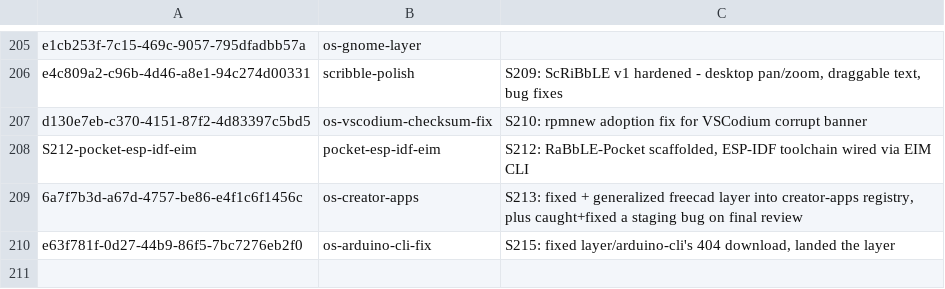
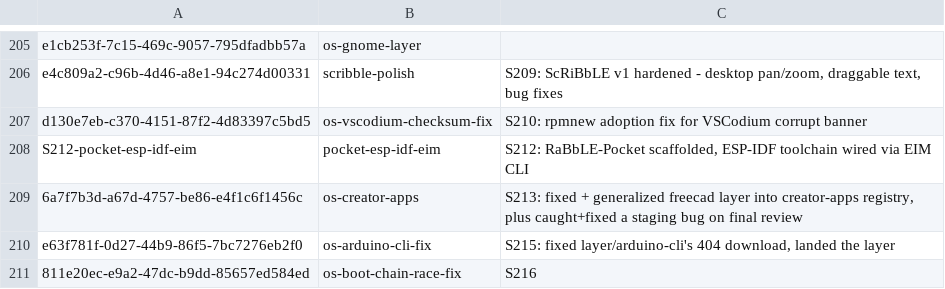
Before and after one commit to RaBbLE-Collective/RaBbLE-Grimoire, a TSV file: log/token-ledger.tsv, drawn as a sheet; only a part is shown, gaps mark what is left out; the diff names each change by its address in the sheet, - before the commit and + after, or states it on an @@ line.

Commit message:
mend ~ grimoire >> S216 boot-chain race root-caused: SDDM + TTY font both lose to Plymouth // %S216_STATE%
Documented root cause + fix for two boot-chain bugs Mark hit after a dnf
kernel-update reboot: SDDM greeter not appearing (had to start-hyprland
manually from a TTY) and the TTY font staying tiny despite ter-v32b already
configured. Both trace to the same gap: nothing in the boot chain waits for
plymouth-quit-wait.service before grabbing the console/DRM device. Marked
NEEDS REBOOT VERIFY per the existing S152/S153 convention in this doc — fix
lands in RaBbLE-OS ansible/roles/boot/{session_manager,grub2}, not yet
deployed. Session logged (S216); suspend/resume overnight-hang investigated
but not resolved — same open issue already tracked in Fix-Suspend.md.

```diff
--- a/log/token-ledger.tsv
+++ b/log/token-ledger.tsv
+row 211: 811e20ec-e9a2-47dc-b9dd-85657ed584ed | os-boot-chain-race-fix | S216
```
Also changed, not shown: 2 other files.
